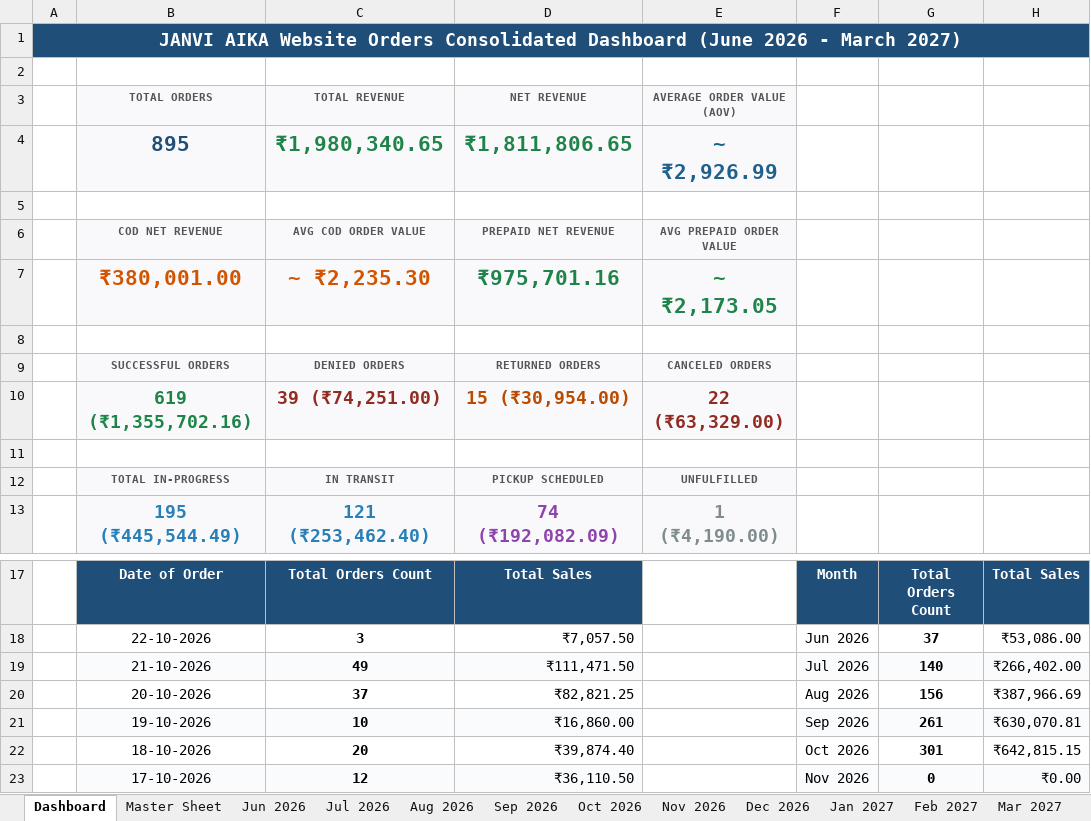
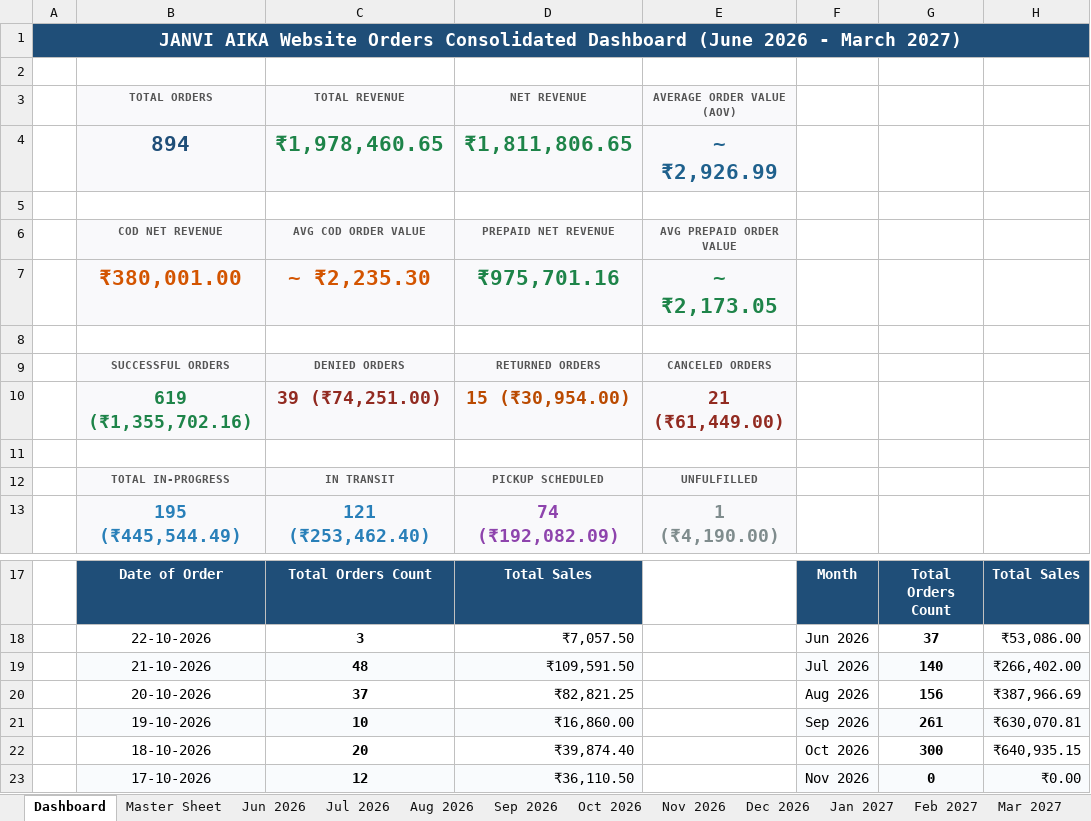
Before and after one commit to nrm-web/JANVI-AIKA-Website-Orders, an Excel workbook: Janvi_Consolidated_Orders_2026_2027.xlsx, sheet Dashboard, drawn as a sheet; only a part is shown, gaps mark what is left out; values as stored, in another font and other column widths than the file's, no borders; the diff names each change by its address in the sheet, - before the commit and + after, or states it on an @@ line.

Commit message:
Auto-update consolidated order data and 4see Magic Dashboard Master file

```diff
--- a/Janvi_Consolidated_Orders_2026_2027.xlsx (sheet Dashboard)
+++ b/Janvi_Consolidated_Orders_2026_2027.xlsx (sheet Dashboard)
-B4 (TOTAL ORDERS): 895
+B4 (TOTAL ORDERS): 894
-C4 (TOTAL REVENUE): ₹1,980,340.65
+C4 (TOTAL REVENUE): ₹1,978,460.65
-E10 (AVERAGE ORDER VALUE (AOV)): 22 (₹63,329.00)
+E10 (AVERAGE ORDER VALUE (AOV)): 21 (₹61,449.00)
-C19 (TOTAL REVENUE): 49
+C19 (TOTAL REVENUE): 48
-D19 (NET REVENUE): ₹111,471.50
+D19 (NET REVENUE): ₹109,591.50
-G22: 301
+G22: 300
-H22: ₹642,815.15
+H22: ₹640,935.15
```
Also changed, not shown: sheet Oct 2026, sheet Master Sheet, Janvi_4see_Magic_Dashboard_Master.xlsx, 1 other file.
